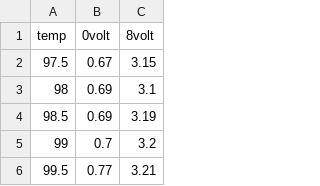
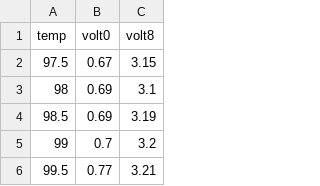
Before and after one commit to denzelayala1/lab-data-F23, a CSV file: superconductivity/analysis/bscco_mag_temp_volt.csv (was superconductivity/analysis/minimal_mag.csv), drawn as a sheet; only a part is shown.

```diff
--- a/superconductivity/analysis/minimal_mag.csv
+++ b/superconductivity/analysis/bscco_mag_temp_volt.csv
@@ -1,2 +1,2 @@
-temp,0volt,8volt
+temp,volt0,volt8
 97.5,0.67,3.15
```
Also changed, not shown: 15 other files.
